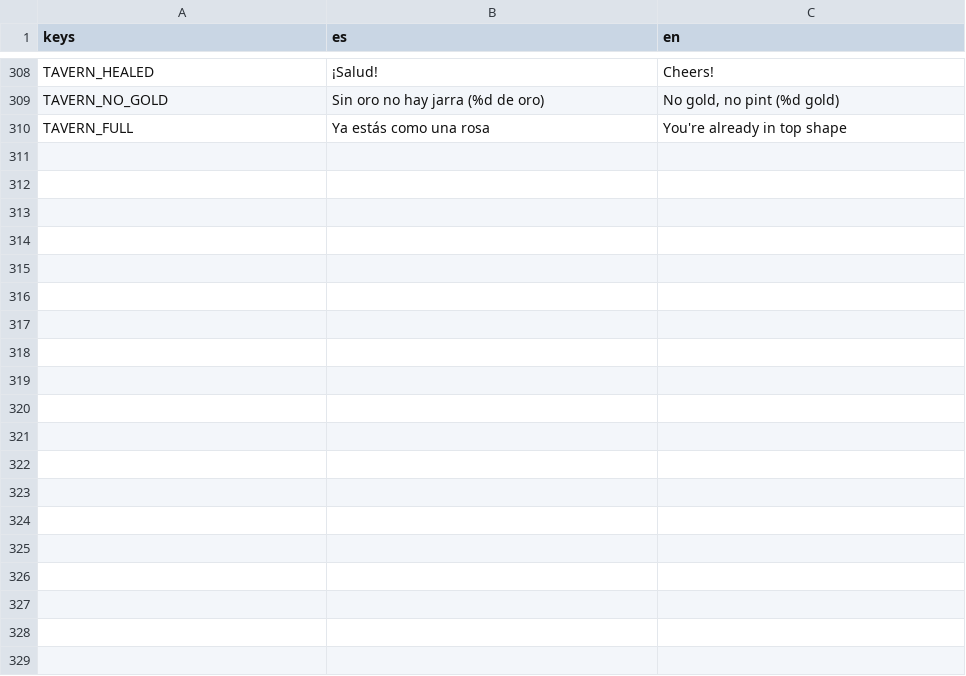
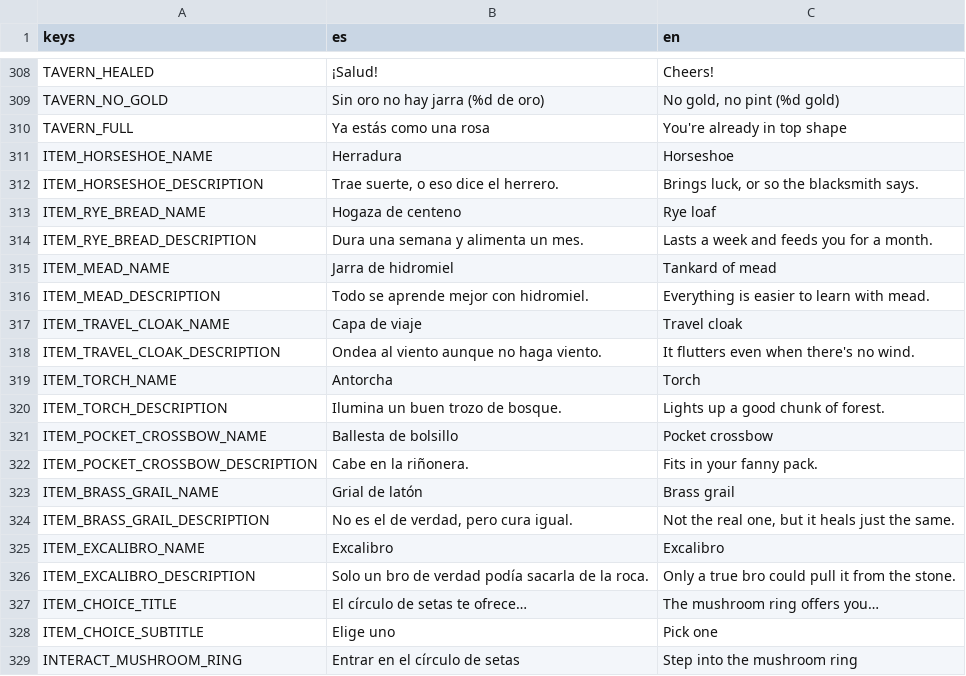
Before and after one commit to UriBokchoi/BroGuild, a CSV file: data/i18n/strings.csv, drawn as a sheet; only a part is shown, gaps mark what is left out; the diff names each change by its address in the sheet, - before the commit and + after, or states it on an @@ line.

```diff
--- a/data/i18n/strings.csv
+++ b/data/i18n/strings.csv
+row 311: ITEM_HORSESHOE_NAME | Herradura | Horseshoe
+row 312: ITEM_HORSESHOE_DESCRIPTION | Trae suerte, o eso dice el herrero. | Brings luck, or so the blacksmith says.
+row 313: ITEM_RYE_BREAD_NAME | Hogaza de centeno | Rye loaf
+row 314: ITEM_RYE_BREAD_DESCRIPTION | Dura una semana y alimenta un mes. | Lasts a week and feeds you for a month.
+row 315: ITEM_MEAD_NAME | Jarra de hidromiel | Tankard of mead
+row 316: ITEM_MEAD_DESCRIPTION | Todo se aprende mejor con hidromiel. | Everything is easier to learn with mead.
+row 317: ITEM_TRAVEL_CLOAK_NAME | Capa de viaje | Travel cloak
+row 318: ITEM_TRAVEL_CLOAK_DESCRIPTION | Ondea al viento aunque no haga viento. | It flutters even when there's no wind.
+row 319: ITEM_TORCH_NAME | Antorcha | Torch
+row 320: ITEM_TORCH_DESCRIPTION | Ilumina un buen trozo de bosque. | Lights up a good chunk of forest.
+row 321: ITEM_POCKET_CROSSBOW_NAME | Ballesta de bolsillo | Pocket crossbow
+row 322: ITEM_POCKET_CROSSBOW_DESCRIPTION | Cabe en la riñonera. | Fits in your fanny pack.
+row 323: ITEM_BRASS_GRAIL_NAME | Grial de latón | Brass grail
+row 324: ITEM_BRASS_GRAIL_DESCRIPTION | No es el de verdad, pero cura igual. | Not the real one, but it heals just the same.
+row 325: ITEM_EXCALIBRO_NAME | Excalibro | Excalibro
+row 326: ITEM_EXCALIBRO_DESCRIPTION | Solo un bro de verdad podía sacarla de la roca. | Only a true bro could pull it from the stone.
+row 327: ITEM_CHOICE_TITLE | El círculo de setas te ofrece… | The mushroom ring offers you…
+row 328: ITEM_CHOICE_SUBTITLE | Elige uno | Pick one
+row 329: INTERACT_MUSHROOM_RING | Entrar en el círculo de setas | Step into the mushroom ring
```
Also changed, not shown: 53 other files.
